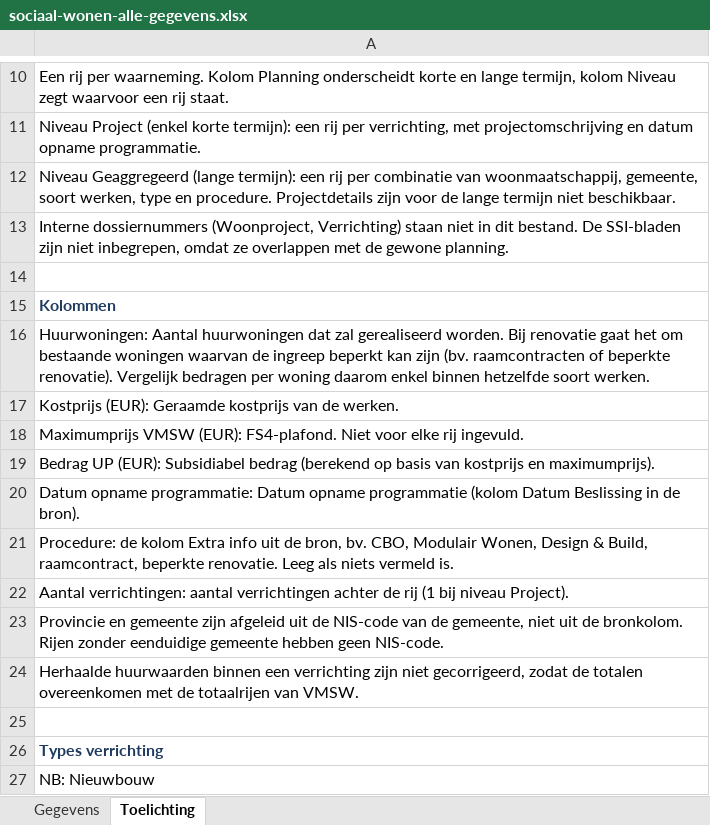
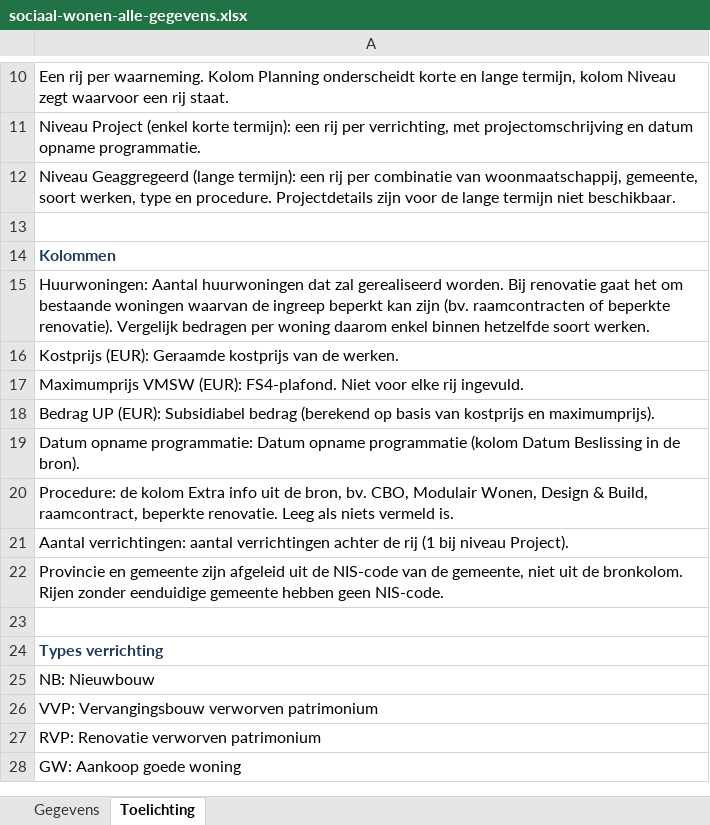
Before and after one commit to gehuybre/embuild-analyses, an Excel workbook: apps/sociaal-wonen/public/data/sociaal-wonen-alle-gegevens.xlsx, sheet Toelichting, drawn as a sheet; only a part is shown, gaps mark what is left out; the shorter side is filled out with more unchanged rows; values as stored, in another font and other column widths than the file's, no borders; the diff names each change by its address in the sheet, - before the commit and + after, or states it on an @@ line.

```diff
--- a/apps/sociaal-wonen/public/data/sociaal-wonen-alle-gegevens.xlsx (sheet Toelichting)
+++ b/apps/sociaal-wonen/public/data/sociaal-wonen-alle-gegevens.xlsx (sheet Toelichting)
-row 13: Interne dossiernummers (Woonproject, Verrichting) staan niet in dit bestand. De SSI-bladen zijn niet inbegrepen, omdat ze overlappen met de gewone planning.
-row 24: Herhaalde huurwaarden binnen een verrichting zijn niet gecorrigeerd, zodat de totalen overeenkomen met de totaalrijen van VMSW.
```
Also changed, not shown: 1 other file.
